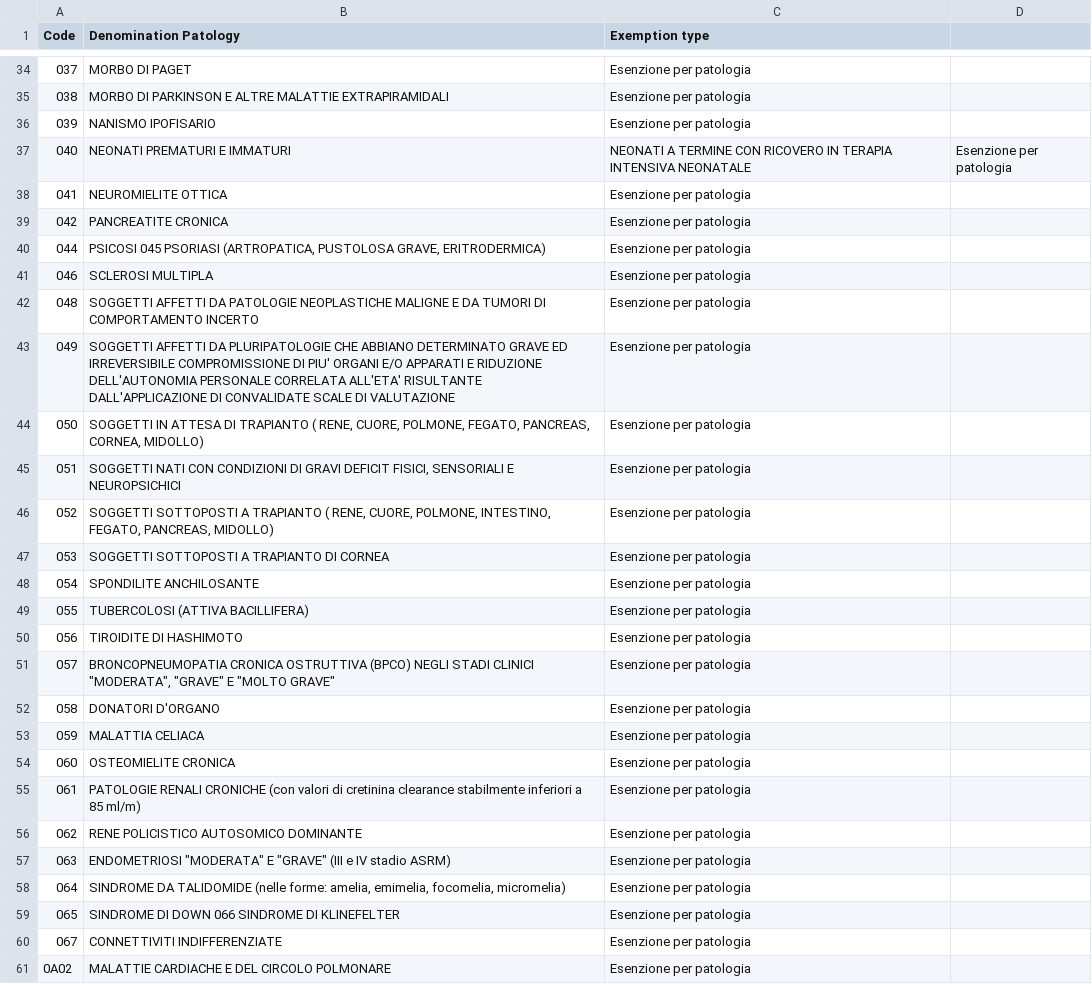
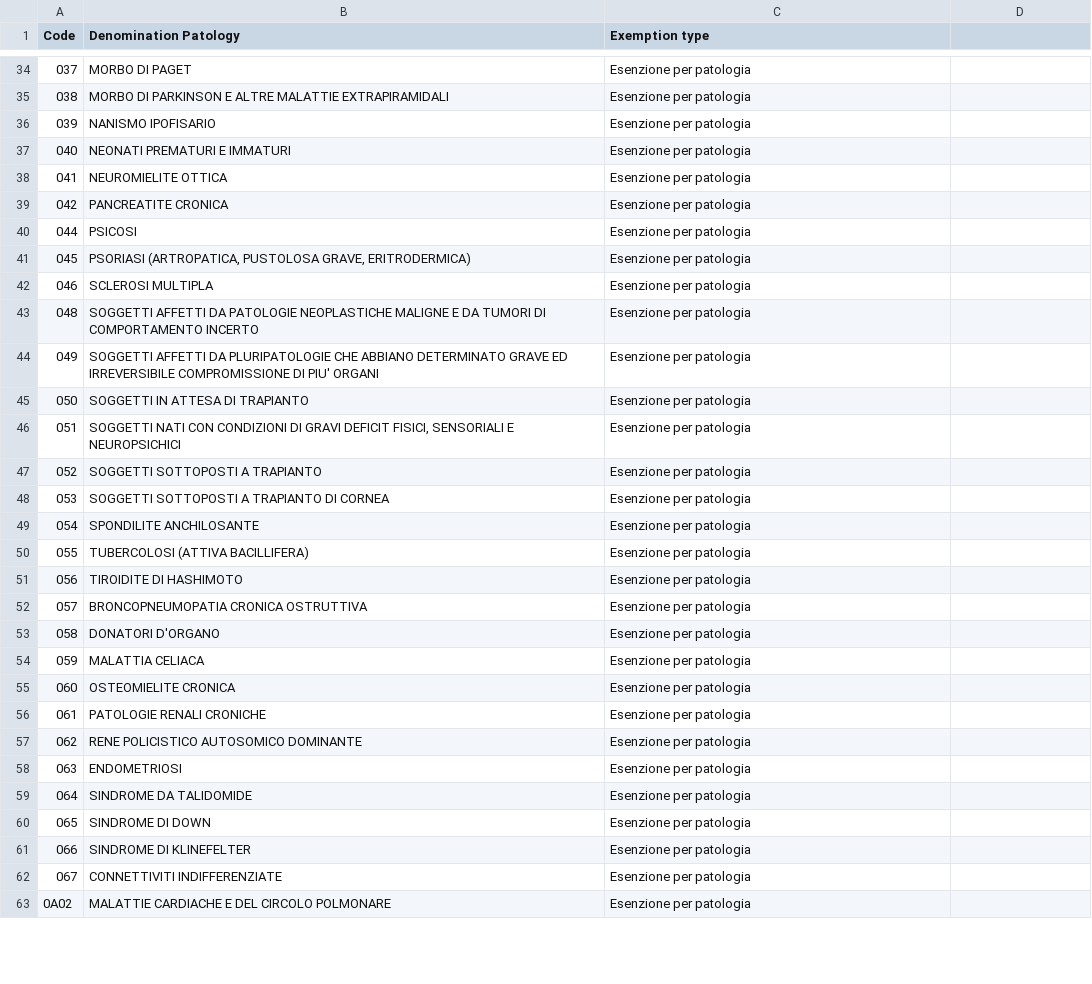
Before and after one commit to IvanovVasil02/Capstone-B, a CSV file: src/main/java/com/ivanovvasil/CapstoneB/ASL/exemption/ExemptionsCodeList.csv, drawn as a sheet; only a part is shown, gaps mark what is left out; the diff covers the shown part only.

```diff
--- a/src/main/java/com/ivanovvasil/CapstoneB/ASL/exemption/ExemptionsCodeList.csv
+++ b/src/main/java/com/ivanovvasil/CapstoneB/ASL/exemption/ExemptionsCodeList.csv
@@ -36,12 +36,13 @@ Code;Denomination Patology;Exemption type;
 039;NANISMO IPOFISARIO;Esenzione per patologia;
-040;NEONATI PREMATURI E IMMATURI; NEONATI A TERMINE CON RICOVERO IN TERAPIA INTENSIVA NEONATALE;Esenzione per patologia;
+040;NEONATI PREMATURI E IMMATURI;Esenzione per patologia;
 041;NEUROMIELITE OTTICA;Esenzione per patologia;
 042;PANCREATITE CRONICA;Esenzione per patologia;
-044;PSICOSI 045 PSORIASI (ARTROPATICA, PUSTOLOSA GRAVE, ERITRODERMICA);Esenzione per patologia;
+044;PSICOSI;Esenzione per patologia;
+045;PSORIASI (ARTROPATICA, PUSTOLOSA GRAVE, ERITRODERMICA);Esenzione per patologia;
 046;SCLEROSI MULTIPLA;Esenzione per patologia;
 048;SOGGETTI AFFETTI DA PATOLOGIE NEOPLASTICHE MALIGNE E DA TUMORI DI COMPORTAMENTO INCERTO;Esenzione per patologia;
-049;SOGGETTI AFFETTI DA PLURIPATOLOGIE CHE ABBIANO DETERMINATO GRAVE ED IRREVERSIBILE COMPROMISSIONE DI PIU' ORGANI E/O APPARATI E RIDUZIONE DELL'AUTONOMIA PERSONALE CORRELATA ALL'ETA' RISULTANTE DALL'APPLICAZIONE DI CONVALIDATE SCALE DI VALUTAZIONE;Esenzione per patologia;
-050;SOGGETTI IN ATTESA DI TRAPIANTO ( RENE, CUORE, POLMONE, FEGATO, PANCREAS, CORNEA, MIDOLLO);Esenzione per patologia;
+049;SOGGETTI AFFETTI DA PLURIPATOLOGIE CHE ABBIANO DETERMINATO GRAVE ED IRREVERSIBILE COMPROMISSIONE DI PIU' ORGANI;Esenzione per patologia;
+050;SOGGETTI IN ATTESA DI TRAPIANTO;Esenzione per patologia;
 051;SOGGETTI NATI CON CONDIZIONI DI GRAVI DEFICIT FISICI, SENSORIALI E NEUROPSICHICI;Esenzione per patologia;
-052;SOGGETTI SOTTOPOSTI A TRAPIANTO ( RENE, CUORE, POLMONE, INTESTINO, FEGATO, PANCREAS, MIDOLLO);Esenzione per patologia;
+052;SOGGETTI SOTTOPOSTI A TRAPIANTO;Esenzione per patologia;
 053;SOGGETTI SOTTOPOSTI A TRAPIANTO DI CORNEA;Esenzione per patologia;
@@ -50,3 +51,3 @@ Code;Denomination Patology;Exemption type;
 056;TIROIDITE DI HASHIMOTO;Esenzione per patologia;
-057;BRONCOPNEUMOPATIA CRONICA OSTRUTTIVA (BPCO) NEGLI STADI CLINICI "MODERATA", "GRAVE" E "MOLTO GRAVE";Esenzione per patologia;
+057;BRONCOPNEUMOPATIA CRONICA OSTRUTTIVA;Esenzione per patologia;
 058;DONATORI D'ORGANO;Esenzione per patologia;
@@ -54,7 +55,8 @@ Code;Denomination Patology;Exemption type;
 060;OSTEOMIELITE CRONICA;Esenzione per patologia;
-061;PATOLOGIE RENALI CRONICHE (con valori di cretinina clearance stabilmente inferiori a 85 ml/m);Esenzione per patologia;
+061;PATOLOGIE RENALI CRONICHE;Esenzione per patologia;
 062;RENE POLICISTICO AUTOSOMICO DOMINANTE;Esenzione per patologia;
-063;ENDOMETRIOSI "MODERATA" E "GRAVE" (III e IV stadio ASRM);Esenzione per patologia;
-064;SINDROME DA TALIDOMIDE (nelle forme: amelia, emimelia, focomelia, micromelia);Esenzione per patologia;
-065;SINDROME DI DOWN 066 SINDROME DI KLINEFELTER;Esenzione per patologia;
+063;ENDOMETRIOSI;Esenzione per patologia;
+064;SINDROME DA TALIDOMIDE;Esenzione per patologia;
+065;SINDROME DI DOWN;Esenzione per patologia;
+066;SINDROME DI KLINEFELTER;Esenzione per patologia;
 067;CONNETTIVITI INDIFFERENZIATE;Esenzione per patologia;
```
Also changed, not shown: 10 edited cells elsewhere in this file, src/main/java/com/ivanovvasil/CapstoneB/ASL/ASLCodes/ASLRegoinCodes.csv, 12 other files.
